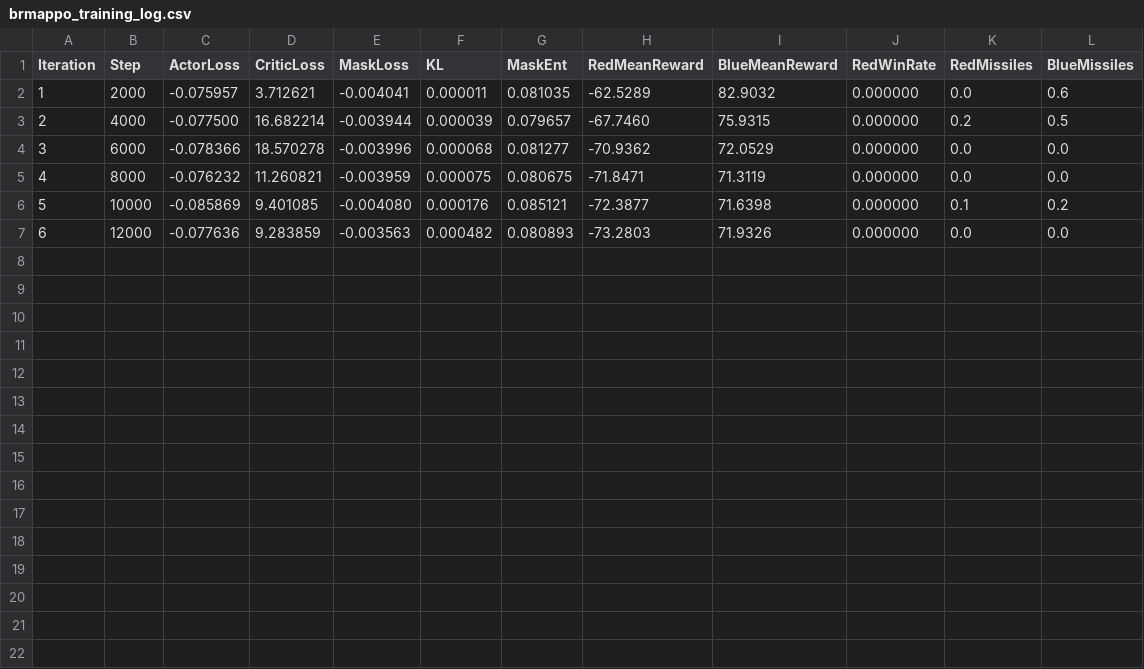
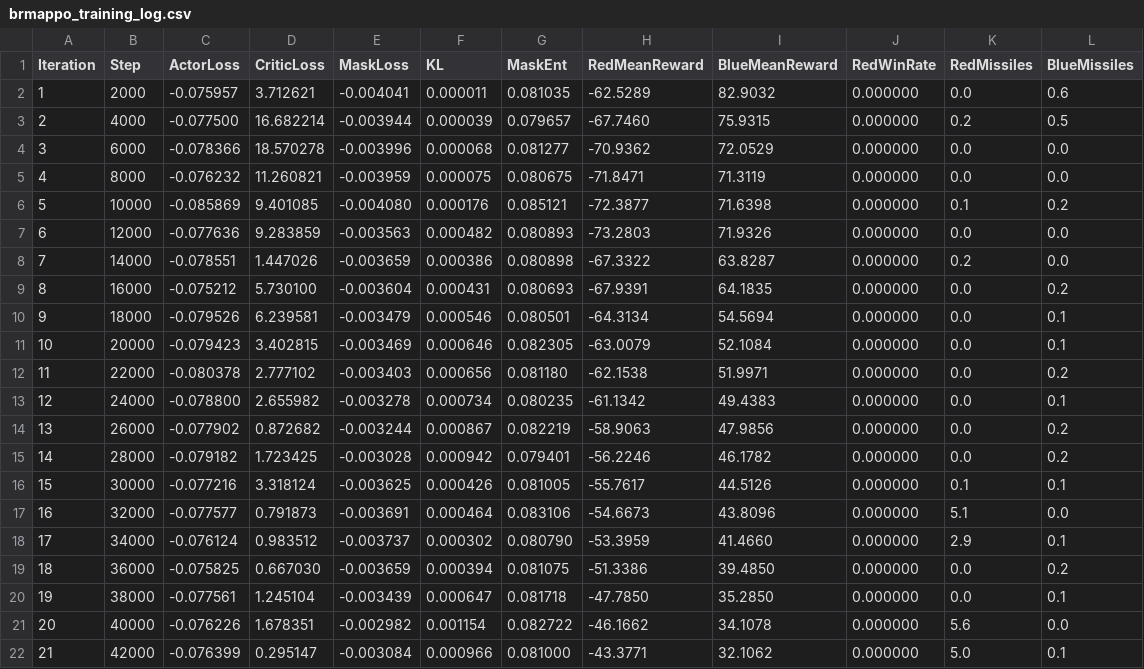
Before and after one commit to hpkun/train_environment, a CSV file: brmappo_training_log.csv, drawn as a sheet.

```diff
--- a/brmappo_training_log.csv
+++ b/brmappo_training_log.csv
@@ -7 +7,16 @@ Iteration,Step,ActorLoss,CriticLoss,MaskLoss,KL,MaskEnt,RedMeanReward,BlueMeanRe
 6,12000,-0.077636,9.283859,-0.003563,0.000482,0.080893,-73.2803,71.9326,0.000000,0.0,0.0
+7,14000,-0.078551,1.447026,-0.003659,0.000386,0.080898,-67.3322,63.8287,0.000000,0.2,0.0
+8,16000,-0.075212,5.730100,-0.003604,0.000431,0.080693,-67.9391,64.1835,0.000000,0.0,0.2
+9,18000,-0.079526,6.239581,-0.003479,0.000546,0.080501,-64.3134,54.5694,0.000000,0.0,0.1
+10,20000,-0.079423,3.402815,-0.003469,0.000646,0.082305,-63.0079,52.1084,0.000000,0.0,0.1
+11,22000,-0.080378,2.777102,-0.003403,0.000656,0.081180,-62.1538,51.9971,0.000000,0.0,0.2
+12,24000,-0.078800,2.655982,-0.003278,0.000734,0.080235,-61.1342,49.4383,0.000000,0.0,0.1
+13,26000,-0.077902,0.872682,-0.003244,0.000867,0.082219,-58.9063,47.9856,0.000000,0.0,0.2
+14,28000,-0.079182,1.723425,-0.003028,0.000942,0.079401,-56.2246,46.1782,0.000000,0.0,0.2
+15,30000,-0.077216,3.318124,-0.003625,0.000426,0.081005,-55.7617,44.5126,0.000000,0.1,0.1
+16,32000,-0.077577,0.791873,-0.003691,0.000464,0.083106,-54.6673,43.8096,0.000000,5.1,0.0
+17,34000,-0.076124,0.983512,-0.003737,0.000302,0.080790,-53.3959,41.4660,0.000000,2.9,0.1
+18,36000,-0.075825,0.667030,-0.003659,0.000394,0.081075,-51.3386,39.4850,0.000000,0.0,0.2
+19,38000,-0.077561,1.245104,-0.003439,0.000647,0.081718,-47.7850,35.2850,0.000000,0.0,0.1
+20,40000,-0.076226,1.678351,-0.002982,0.001154,0.082722,-46.1662,34.1078,0.000000,5.6,0.0
+21,42000,-0.076399,0.295147,-0.003084,0.000966,0.081000,-43.3771,32.1062,0.000000,5.0,0.1
```
Also changed, not shown: 2 other files.
